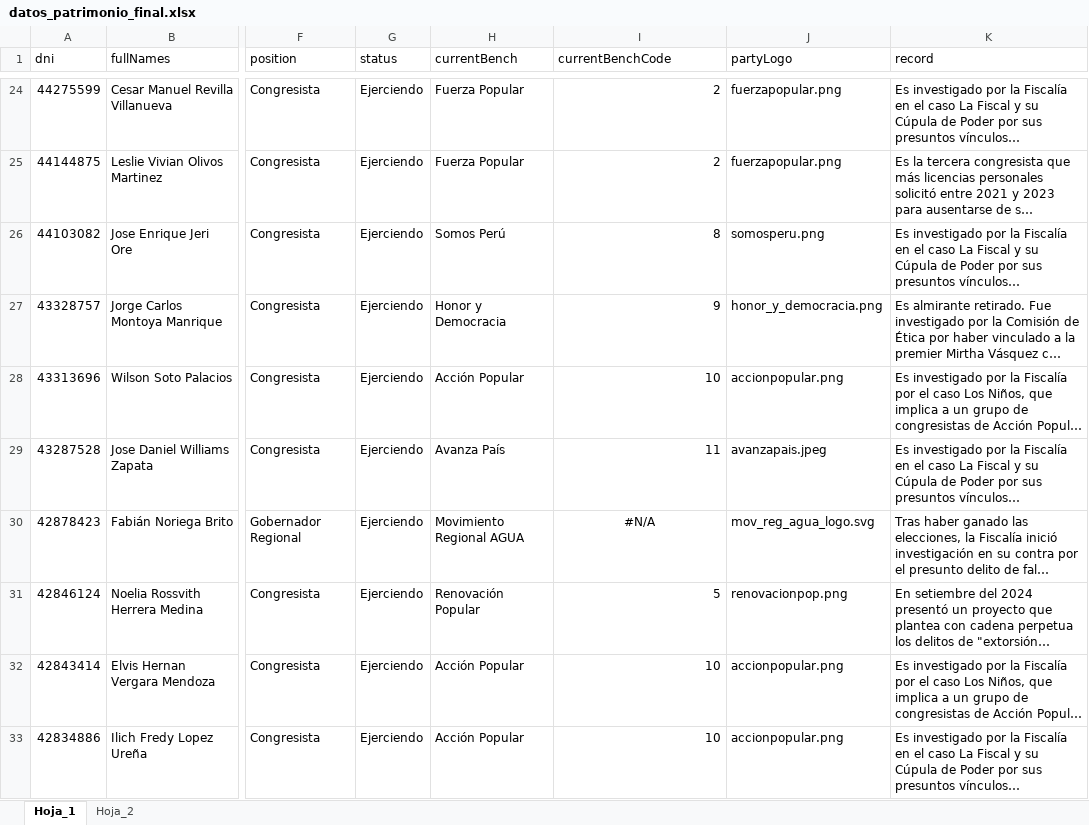
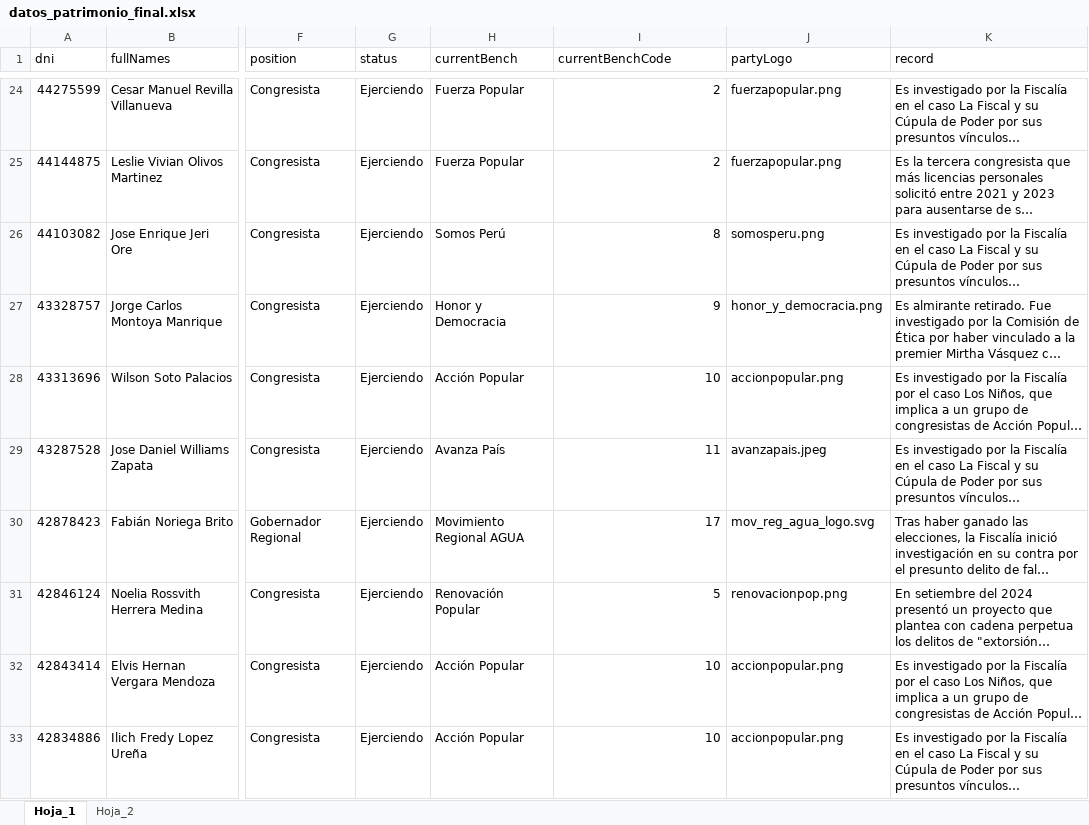
Before and after one commit to diegourbina95/street-wayki, an Excel workbook: data/datos_patrimonio_final.xlsx, sheet Hoja_1, drawn as a sheet; only a part is shown, gaps mark what is left out; long unchanged cells end in …; values as stored, in another font and other column widths than the file's, no borders; the diff names each change by its address in the sheet, - before the commit and + after, or states it on an @@ line.

Commit message:
SW-64 fix: se corrigió data

```diff
--- a/data/datos_patrimonio_final.xlsx (sheet Hoja_1)
+++ b/data/datos_patrimonio_final.xlsx (sheet Hoja_1)
-I30 (currentBenchCode): #N/A
+I30 (currentBenchCode): 17
-I30 alignment: center
+I30 alignment: right
```
Also changed, not shown: sheet Hoja_2, 1 other file.
